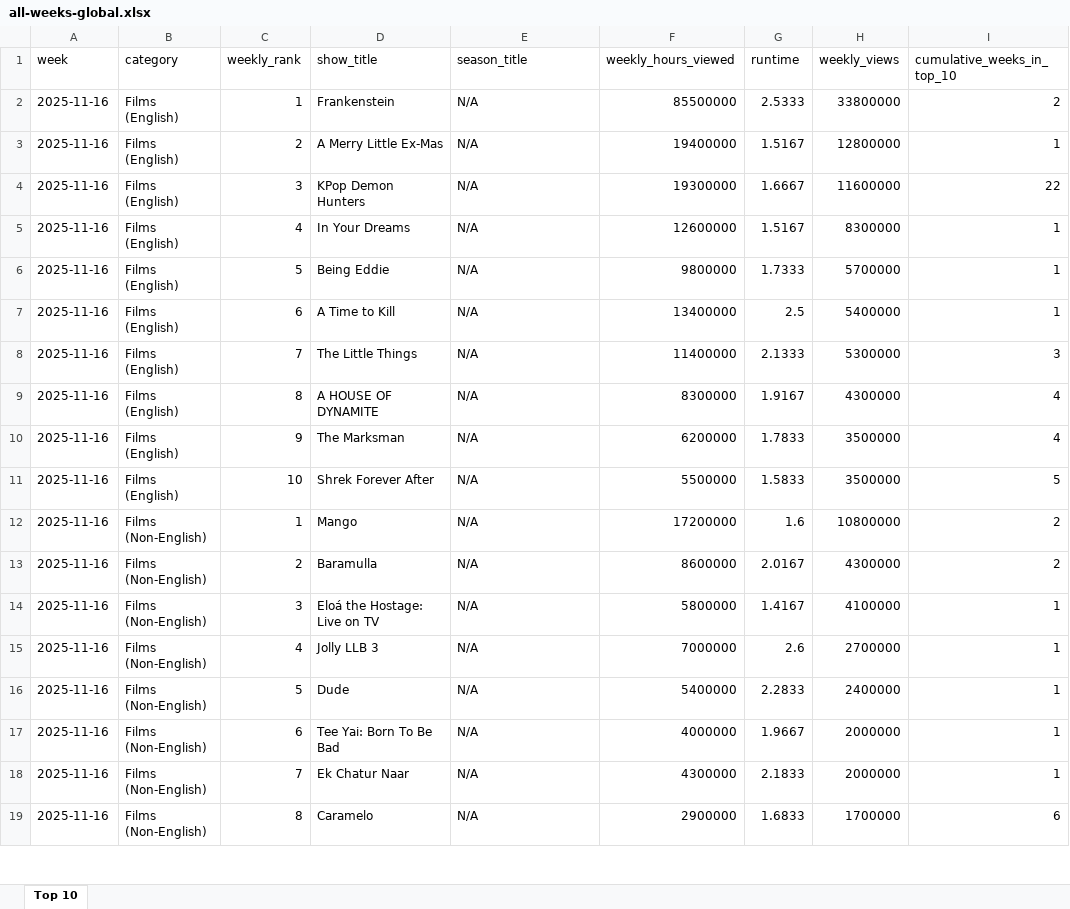
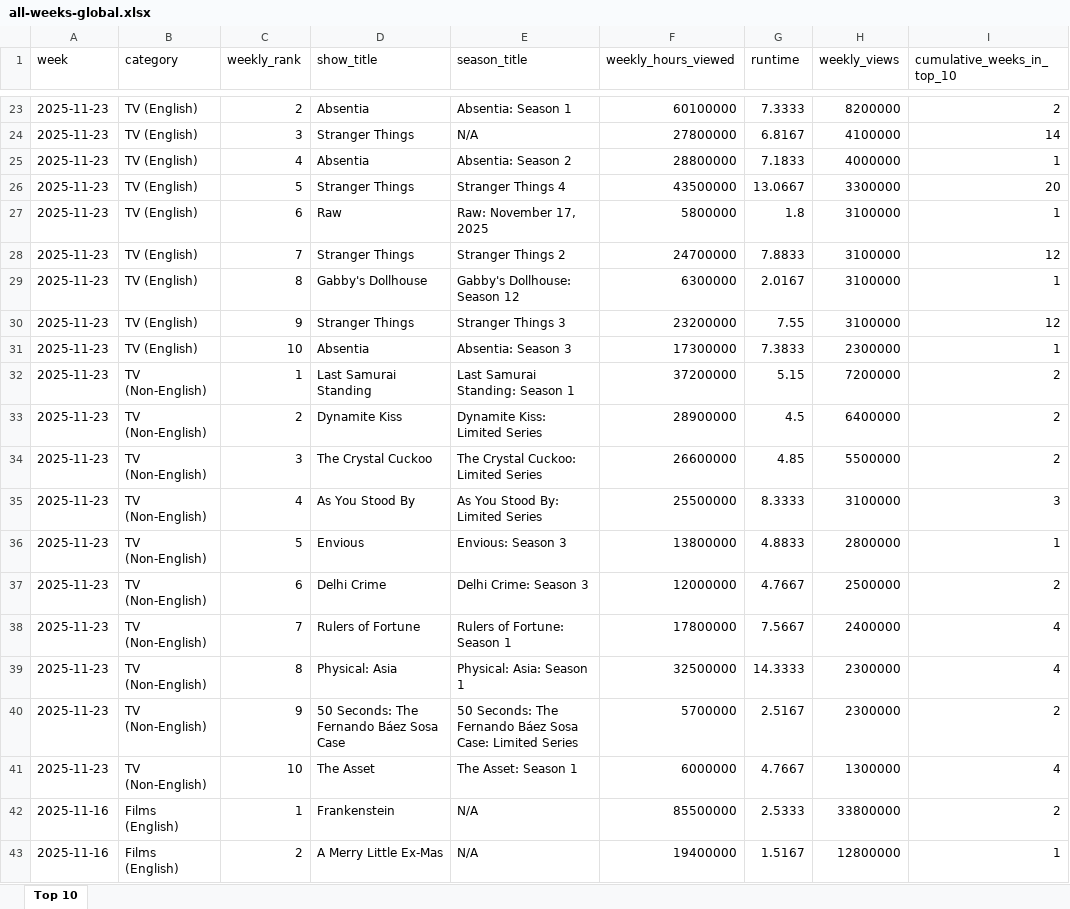
Before and after one commit to lerocha/netflixdb, an Excel workbook: src/main/resources/reports/all-weeks-global.xlsx, sheet Top 10, drawn as a sheet; only a part is shown, gaps mark what is left out; the shorter side is filled out with more unchanged rows; values as stored, in another font and other column widths than the file's, no borders; the diff covers the shown part only; the diff names each change by its address in the sheet, - before the commit and + after, or states it on an @@ line.

```diff
--- a/src/main/resources/reports/all-weeks-global.xlsx (sheet Top 10)
+++ b/src/main/resources/reports/all-weeks-global.xlsx (sheet Top 10)
+row 23: 2025-11-23 | TV (English) | 2 | Absentia | Absentia: Season 1 | 60100000 | 7.3333 | 8200000 | 2
+row 24: 2025-11-23 | TV (English) | 3 | Stranger Things | N/A | 27800000 | 6.8167 | 4100000 | 14
+row 25: 2025-11-23 | TV (English) | 4 | Absentia | Absentia: Season 2 | 28800000 | 7.1833 | 4000000 | 1
+row 26: 2025-11-23 | TV (English) | 5 | Stranger Things | Stranger Things 4 | 43500000 | 13.0667 | 3300000 | 20
+row 27: 2025-11-23 | TV (English) | 6 | Raw | Raw: November 17, 2025 | 5800000 | 1.8 | 3100000 | 1
+row 28: 2025-11-23 | TV (English) | 7 | Stranger Things | Stranger Things 2 | 24700000 | 7.8833 | 3100000 | 12
+row 29: 2025-11-23 | TV (English) | 8 | Gabby's Dollhouse | Gabby's Dollhouse: Season 12 | 6300000 | 2.0167 | 3100000 | 1
+row 30: 2025-11-23 | TV (English) | 9 | Stranger Things | Stranger Things 3 | 23200000 | 7.55 | 3100000 | 12
+row 31: 2025-11-23 | TV (English) | 10 | Absentia | Absentia: Season 3 | 17300000 | 7.3833 | 2300000 | 1
+row 32: 2025-11-23 | TV (Non-English) | 1 | Last Samurai Standing | Last Samurai Standing: Season 1 | 37200000 | 5.15 | 7200000 | 2
+row 33: 2025-11-23 | TV (Non-English) | 2 | Dynamite Kiss | Dynamite Kiss: Limited Series | 28900000 | 4.5 | 6400000 | 2
+row 34: 2025-11-23 | TV (Non-English) | 3 | The Crystal Cuckoo | The Crystal Cuckoo: Limited Series | 26600000 | 4.85 | 5500000 | 2
+row 35: 2025-11-23 | TV (Non-English) | 4 | As You Stood By | As You Stood By: Limited Series | 25500000 | 8.3333 | 3100000 | 3
+row 36: 2025-11-23 | TV (Non-English) | 5 | Envious | Envious: Season 3 | 13800000 | 4.8833 | 2800000 | 1
+row 37: 2025-11-23 | TV (Non-English) | 6 | Delhi Crime | Delhi Crime: Season 3 | 12000000 | 4.7667 | 2500000 | 2
+row 38: 2025-11-23 | TV (Non-English) | 7 | Rulers of Fortune | Rulers of Fortune: Season 1 | 17800000 | 7.5667 | 2400000 | 4
+row 39: 2025-11-23 | TV (Non-English) | 8 | Physical: Asia | Physical: Asia: Season 1 | 32500000 | 14.3333 | 2300000 | 4
+row 40: 2025-11-23 | TV (Non-English) | 9 | 50 Seconds: The Fernando Báez Sosa Case | 50 Seconds: The Fernando Báez Sosa Case: Limited Series | 5700000 | 2.5167 | 2300000 | 2
+row 41: 2025-11-23 | TV (Non-English) | 10 | The Asset | The Asset: Season 1 | 6000000 | 4.7667 | 1300000 | 4
```
Also changed, not shown: 21 added rows elsewhere in this sheet.
